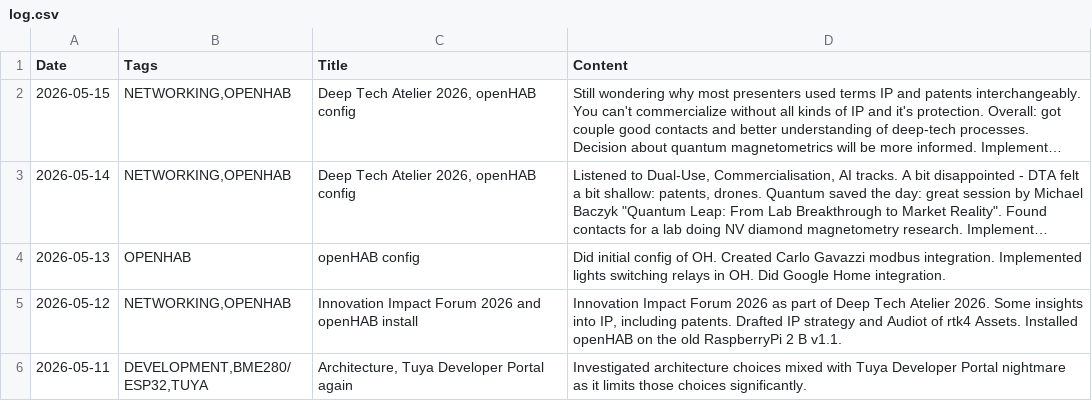
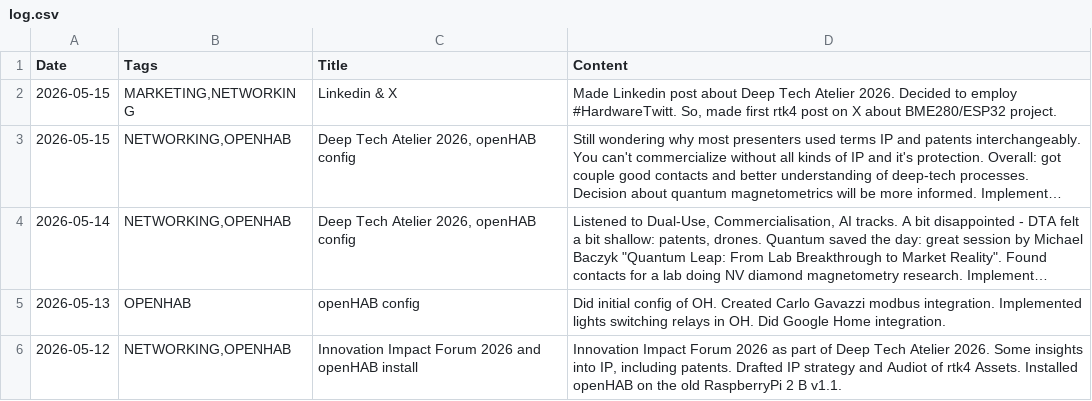
Before and after one commit to jtupulis/rtk4lab.github.io, a CSV file: log.csv, drawn as a sheet; only a part is shown; the shorter side is filled out with more unchanged rows; long unchanged cells end in …; the diff names each change by its address in the sheet, - before the commit and + after, or states it on an @@ line.

Commit message:
Update log.csv

```diff
--- a/log.csv
+++ b/log.csv
+row 2: 2026-05-15 | MARKETING,NETWORKING | Linkedin & X | Made Linkedin post about Deep Tech Atelier 2026. Decided to employ #HardwareTwitt. So, made first rtk4 post on X about BME280/ESP32 project.
```
